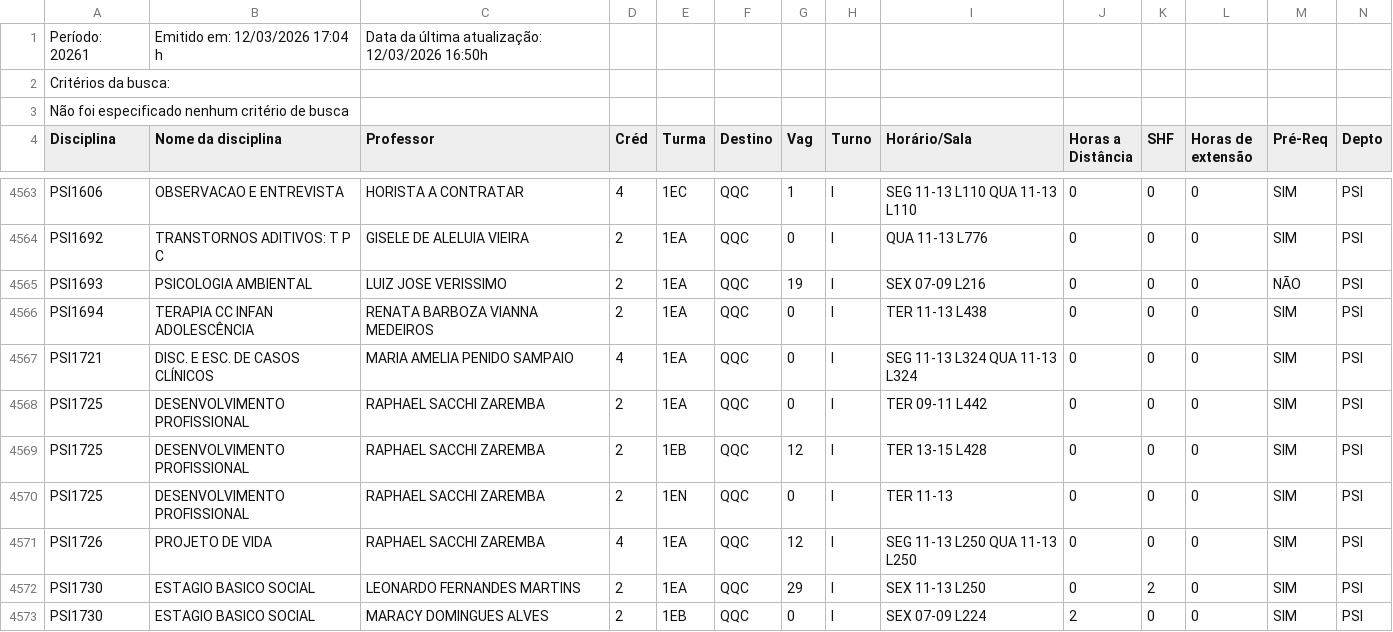
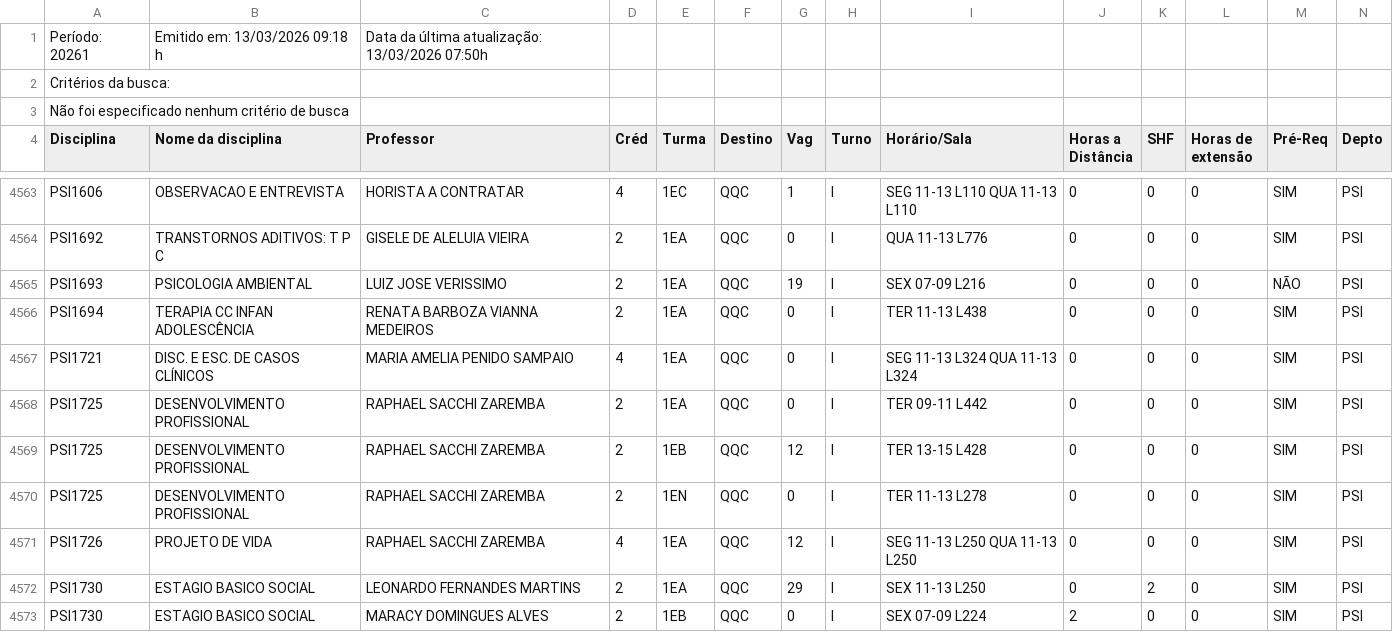
Before and after one commit to bentoemanuel/bentoemanuel.github.io, a CSV file: HORARIO_DAS_DISCIPLINAS.csv, drawn as a sheet; only a part is shown, gaps mark what is left out; the diff covers the shown part only.

```diff
--- a/HORARIO_DAS_DISCIPLINAS.csv
+++ b/HORARIO_DAS_DISCIPLINAS.csv
@@ -1,2 +1,2 @@
-Período: 20261;Emitido em: 12/03/2026 17:04 h; Data da última atualização: 12/03/2026 16:50h;
+Período: 20261;Emitido em: 13/03/2026 09:18 h; Data da última atualização: 13/03/2026 07:50h;
 Critérios da busca:
@@ -4569,3 +4569,3 @@ PSI1725; DESENVOLVIMENTO PROFISSIONAL ;RAPHAEL SACCHI ZAREMBA;2;1EA;QQC;0;I;TER
 PSI1725; DESENVOLVIMENTO PROFISSIONAL ;RAPHAEL SACCHI ZAREMBA;2;1EB;QQC;12;I;TER 13-15 L428  ;0;0;0; SIM ;PSI;
-PSI1725; DESENVOLVIMENTO PROFISSIONAL ;RAPHAEL SACCHI ZAREMBA;2;1EN;QQC;0;I;TER 11-13   ;0;0;0; SIM ;PSI;
+PSI1725; DESENVOLVIMENTO PROFISSIONAL ;RAPHAEL SACCHI ZAREMBA;2;1EN;QQC;0;I;TER 11-13 L278  ;0;0;0; SIM ;PSI;
 PSI1726; PROJETO DE VIDA ;RAPHAEL SACCHI ZAREMBA;4;1EA;QQC;12;I;SEG 11-13 L250  QUA 11-13 L250  ;0;0;0; SIM ;PSI;
```
Also changed, not shown: 10 edited cells elsewhere in this file.
